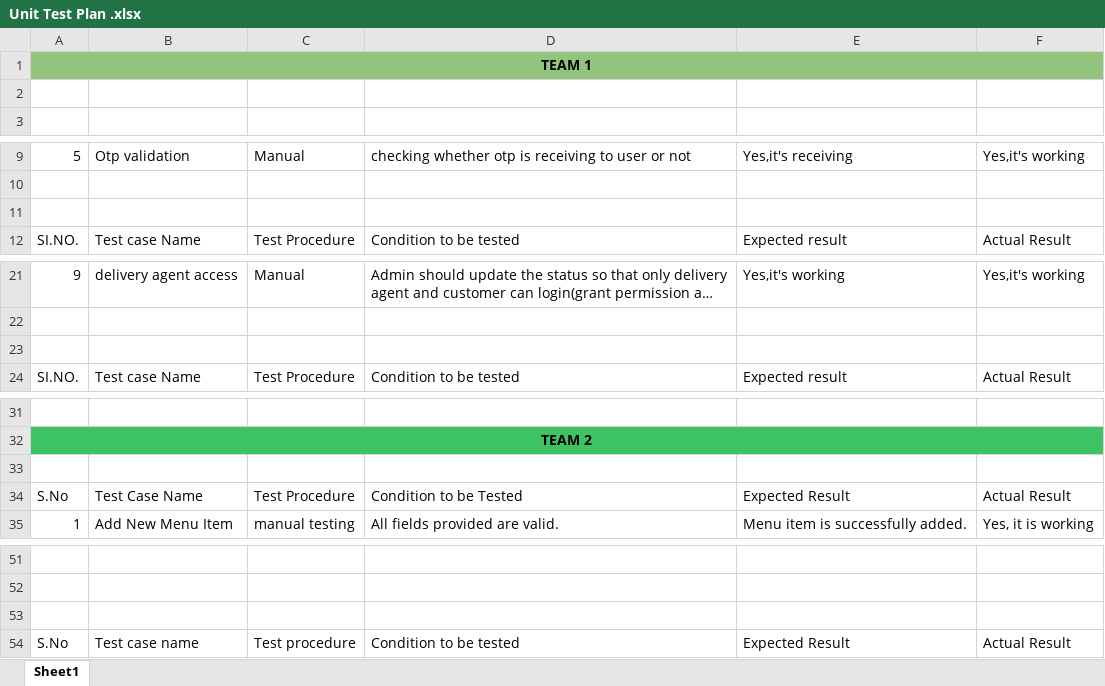
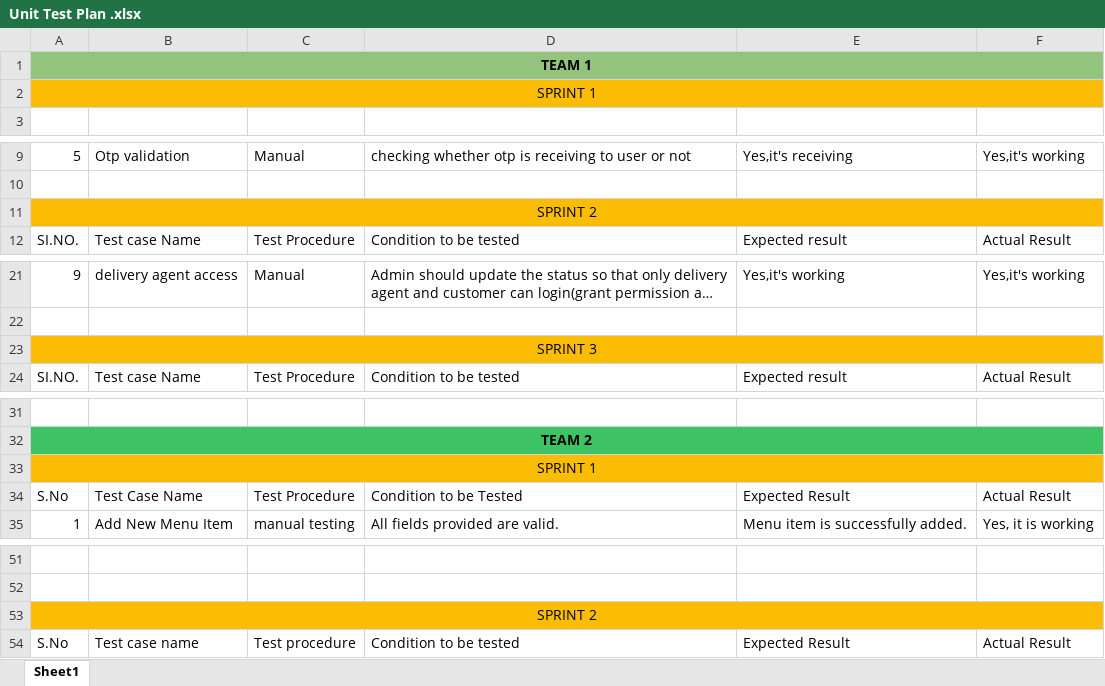
Before and after one commit to Settibhanu/HiFieats, an Excel workbook: Unit Test Plan .xlsx, sheet Sheet1, drawn as a sheet; only a part is shown, gaps mark what is left out; long unchanged cells end in …; values as stored, in another font and other column widths than the file's, no borders; table styles not drawn; the diff covers the shown part only; the diff names each change by its address in the sheet, - before the commit and + after, or states it on an @@ line.

Commit message:
updated test plan

```diff
--- a/Unit Test Plan .xlsx (sheet Sheet1)
+++ b/Unit Test Plan .xlsx (sheet Sheet1)
-A2: (empty)
+A2: SPRINT 1
-A2:F2 fill: none
+A2:F2 fill: #FBBC04
+A2:F2 merged
-A11: (empty)
+A11: SPRINT 2
-A11:F11 fill: none
+A11:F11 fill: #FBBC04
+A11:F11 merged
-A23: (empty)
+A23: SPRINT 3
-A23:F23 fill: none
+A23:F23 fill: #FBBC04
+A23:F23 merged
-A33: (empty)
+A33: SPRINT 1
-A33:F33 fill: none
+A33:F33 fill: #FBBC04
+A33:F33 merged
-A53: (empty)
+A53: SPRINT 2
-A53:F53 fill: none
+A53:F53 fill: #FBBC04
+A53:F53 merged
```
Also changed, not shown: 1 edited cell, cell formats and merged cells elsewhere in this sheet.
